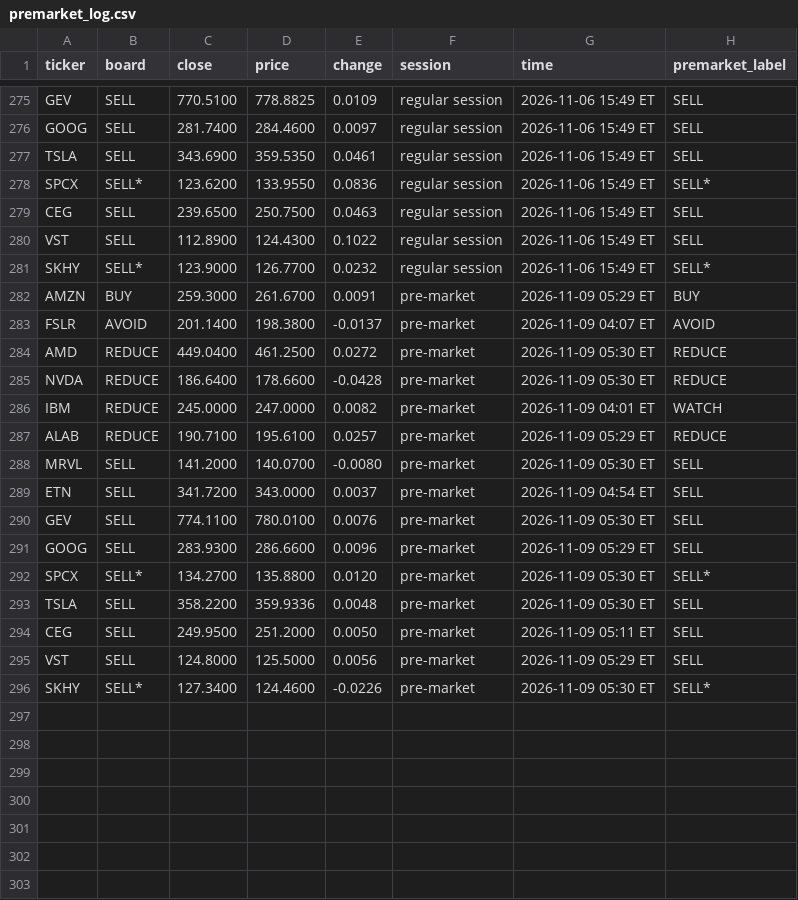
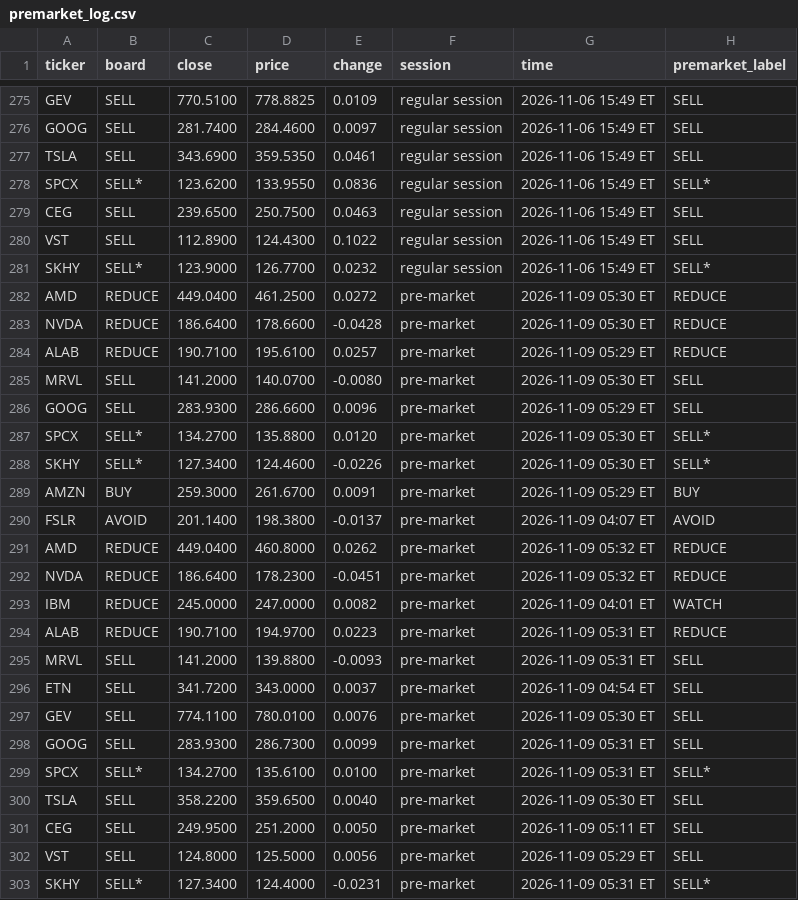
Before and after one commit to Clairechen163/stock-signal-lab, a CSV file: reports/premarket_log.csv, drawn as a sheet; only a part is shown, gaps mark what is left out.

Commit message:
Pre-market check: 2026-11-09 05:32 ET

```diff
--- a/reports/premarket_log.csv
+++ b/reports/premarket_log.csv
@@ -281,16 +281,23 @@ VST,SELL,112.8900,124.4300,0.1022,regular session,2026-11-06 15:49 ET,SELL
 SKHY,SELL*,123.9000,126.7700,0.0232,regular session,2026-11-06 15:49 ET,SELL*
+AMD,REDUCE,449.0400,461.2500,0.0272,pre-market,2026-11-09 05:30 ET,REDUCE
+NVDA,REDUCE,186.6400,178.6600,-0.0428,pre-market,2026-11-09 05:30 ET,REDUCE
+ALAB,REDUCE,190.7100,195.6100,0.0257,pre-market,2026-11-09 05:29 ET,REDUCE
+MRVL,SELL,141.2000,140.0700,-0.0080,pre-market,2026-11-09 05:30 ET,SELL
+GOOG,SELL,283.9300,286.6600,0.0096,pre-market,2026-11-09 05:29 ET,SELL
+SPCX,SELL*,134.2700,135.8800,0.0120,pre-market,2026-11-09 05:30 ET,SELL*
+SKHY,SELL*,127.3400,124.4600,-0.0226,pre-market,2026-11-09 05:30 ET,SELL*
 AMZN,BUY,259.3000,261.6700,0.0091,pre-market,2026-11-09 05:29 ET,BUY
 FSLR,AVOID,201.1400,198.3800,-0.0137,pre-market,2026-11-09 04:07 ET,AVOID
-AMD,REDUCE,449.0400,461.2500,0.0272,pre-market,2026-11-09 05:30 ET,REDUCE
-NVDA,REDUCE,186.6400,178.6600,-0.0428,pre-market,2026-11-09 05:30 ET,REDUCE
+AMD,REDUCE,449.0400,460.8000,0.0262,pre-market,2026-11-09 05:32 ET,REDUCE
+NVDA,REDUCE,186.6400,178.2300,-0.0451,pre-market,2026-11-09 05:32 ET,REDUCE
 IBM,REDUCE,245.0000,247.0000,0.0082,pre-market,2026-11-09 04:01 ET,WATCH
-ALAB,REDUCE,190.7100,195.6100,0.0257,pre-market,2026-11-09 05:29 ET,REDUCE
-MRVL,SELL,141.2000,140.0700,-0.0080,pre-market,2026-11-09 05:30 ET,SELL
+ALAB,REDUCE,190.7100,194.9700,0.0223,pre-market,2026-11-09 05:31 ET,REDUCE
+MRVL,SELL,141.2000,139.8800,-0.0093,pre-market,2026-11-09 05:31 ET,SELL
 ETN,SELL,341.7200,343.0000,0.0037,pre-market,2026-11-09 04:54 ET,SELL
 GEV,SELL,774.1100,780.0100,0.0076,pre-market,2026-11-09 05:30 ET,SELL
-GOOG,SELL,283.9300,286.6600,0.0096,pre-market,2026-11-09 05:29 ET,SELL
-SPCX,SELL*,134.2700,135.8800,0.0120,pre-market,2026-11-09 05:30 ET,SELL*
-TSLA,SELL,358.2200,359.9336,0.0048,pre-market,2026-11-09 05:30 ET,SELL
+GOOG,SELL,283.9300,286.7300,0.0099,pre-market,2026-11-09 05:31 ET,SELL
+SPCX,SELL*,134.2700,135.6100,0.0100,pre-market,2026-11-09 05:31 ET,SELL*
+TSLA,SELL,358.2200,359.6500,0.0040,pre-market,2026-11-09 05:30 ET,SELL
 CEG,SELL,249.9500,251.2000,0.0050,pre-market,2026-11-09 05:11 ET,SELL
 VST,SELL,124.8000,125.5000,0.0056,pre-market,2026-11-09 05:29 ET,SELL
-SKHY,SELL*,127.3400,124.4600,-0.0226,pre-market,2026-11-09 05:30 ET,SELL*
+SKHY,SELL*,127.3400,124.4000,-0.0231,pre-market,2026-11-09 05:31 ET,SELL*
```
Also changed, not shown: 2 other files.
